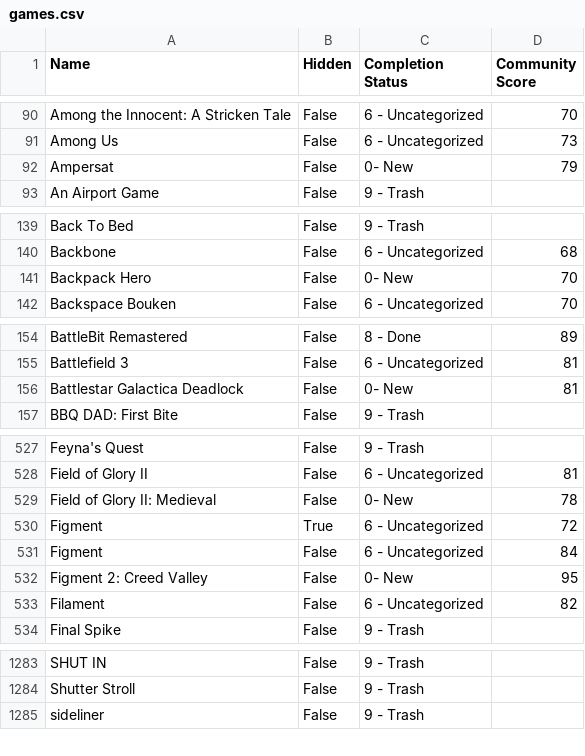
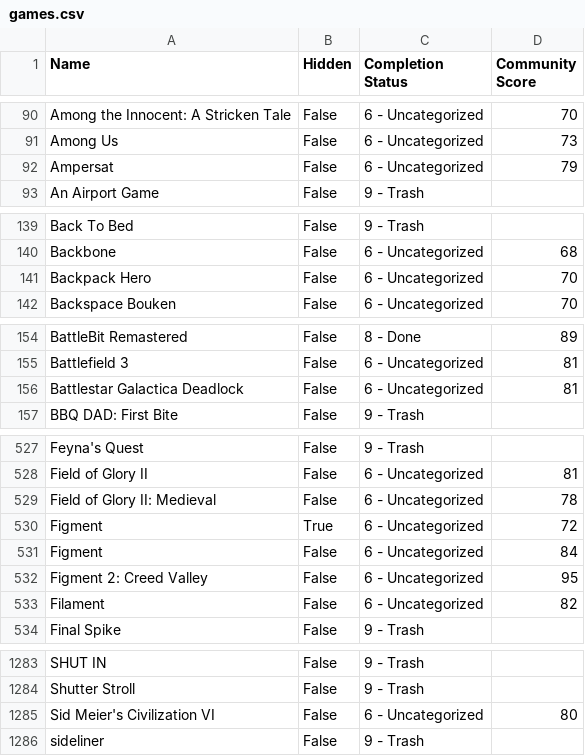
Before and after one commit to tducasse/game-collection, a CSV file: games.csv, drawn as a sheet; only a part is shown, gaps mark what is left out; the diff covers the shown part only; the diff names each change by its address in the sheet, - before the commit and + after, or states it on an @@ line.

Commit message:
Update db

```diff
--- a/games.csv
+++ b/games.csv
-C92 (Completion Status): 0- New
+C92 (Completion Status): 6 - Uncategorized
-C141 (Completion Status): 0- New
+C141 (Completion Status): 6 - Uncategorized
-C156 (Completion Status): 0- New
+C156 (Completion Status): 6 - Uncategorized
-C529 (Completion Status): 0- New
+C529 (Completion Status): 6 - Uncategorized
-C532 (Completion Status): 0- New
+C532 (Completion Status): 6 - Uncategorized
+row 1285: Sid Meier's Civilization VI | False | 6 - Uncategorized | 80
```
Also changed, not shown: 3 edited cells elsewhere in this file.
